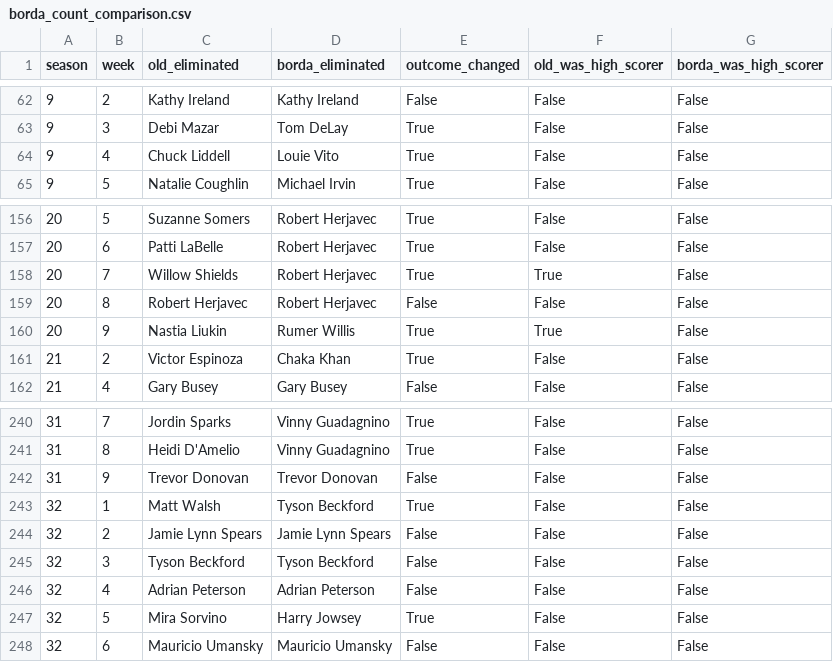
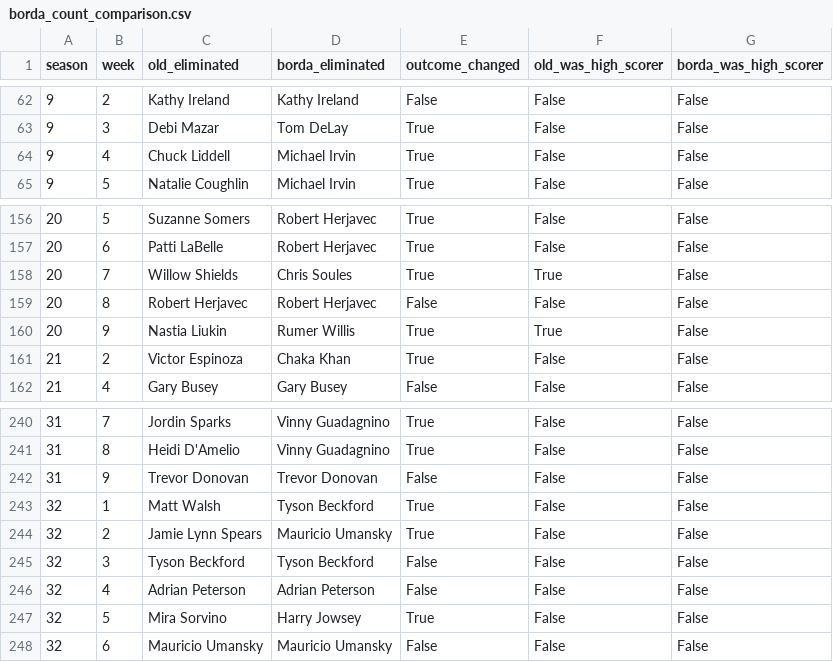
Before and after one commit to DeliciousBuding/MCMICM, a CSV file: develop-problem-C/outputs/borda_count_comparison.csv, drawn as a sheet; only a part is shown, gaps mark what is left out.

```diff
--- a/develop-problem-C/outputs/borda_count_comparison.csv
+++ b/develop-problem-C/outputs/borda_count_comparison.csv
@@ -63,3 +63,3 @@ season,week,old_eliminated,borda_eliminated,outcome_changed,old_was_high_scorer,
 9,3,Debi Mazar,Tom DeLay,True,False,False
-9,4,Chuck Liddell,Louie Vito,True,False,False
+9,4,Chuck Liddell,Michael Irvin,True,False,False
 9,5,Natalie Coughlin,Michael Irvin,True,False,False
@@ -157,3 +157,3 @@ season,week,old_eliminated,borda_eliminated,outcome_changed,old_was_high_scorer,
 20,6,Patti LaBelle,Robert Herjavec,True,False,False
-20,7,Willow Shields,Robert Herjavec,True,True,False
+20,7,Willow Shields,Chris Soules,True,True,False
 20,8,Robert Herjavec,Robert Herjavec,False,False,False
@@ -243,3 +243,3 @@ season,week,old_eliminated,borda_eliminated,outcome_changed,old_was_high_scorer,
 32,1,Matt Walsh,Tyson Beckford,True,False,False
-32,2,Jamie Lynn Spears,Jamie Lynn Spears,False,False,False
+32,2,Jamie Lynn Spears,Mauricio Umansky,True,False,False
 32,3,Tyson Beckford,Tyson Beckford,False,False,False
```
Also changed, not shown: develop-problem-C/outputs/mechanism_simulation_comparison.csv, 50 other files.
